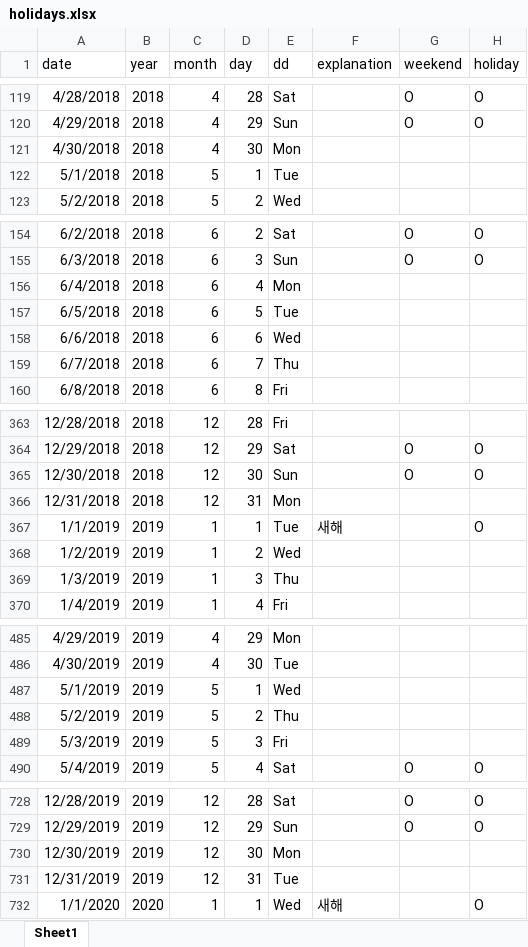
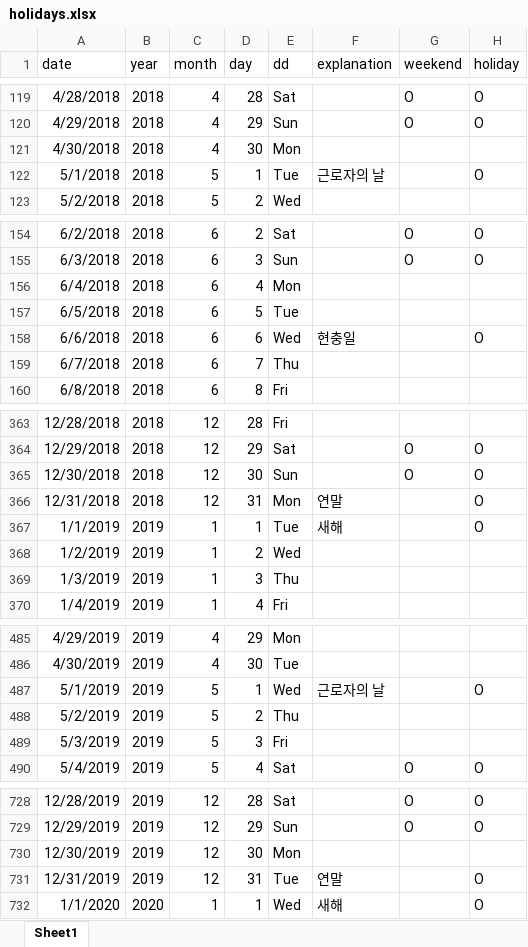
Before and after one commit to gentle-potato/21KDT-Project, an Excel workbook: 3. Final/holidays.xlsx, sheet Sheet1, drawn as a sheet; only a part is shown, gaps mark what is left out; values as stored, in another font and other column widths than the file's, no borders; the diff covers the shown part only; the diff names each change by its address in the sheet, - before the commit and + after, or states it on an @@ line.

```diff
--- a/3. Final/holidays.xlsx (sheet Sheet1)
+++ b/3. Final/holidays.xlsx (sheet Sheet1)
-F122 (explanation): (empty)
+F122 (explanation): 근로자의 날
-H122 (holiday): (empty)
+H122 (holiday): O
-F158 (explanation): (empty)
+F158 (explanation): 현충일
-H158 (holiday): (empty)
+H158 (holiday): O
-F366 (explanation): (empty)
+F366 (explanation): 연말
-H366 (holiday): (empty)
+H366 (holiday): O
-F487 (explanation): (empty)
+F487 (explanation): 근로자의 날
-H487 (holiday): (empty)
+H487 (holiday): O
-F731 (explanation): (empty)
+F731 (explanation): 연말
-H731 (holiday): (empty)
+H731 (holiday): O
```
Also changed, not shown: 9 edited cells elsewhere in this sheet, 22 other files.
